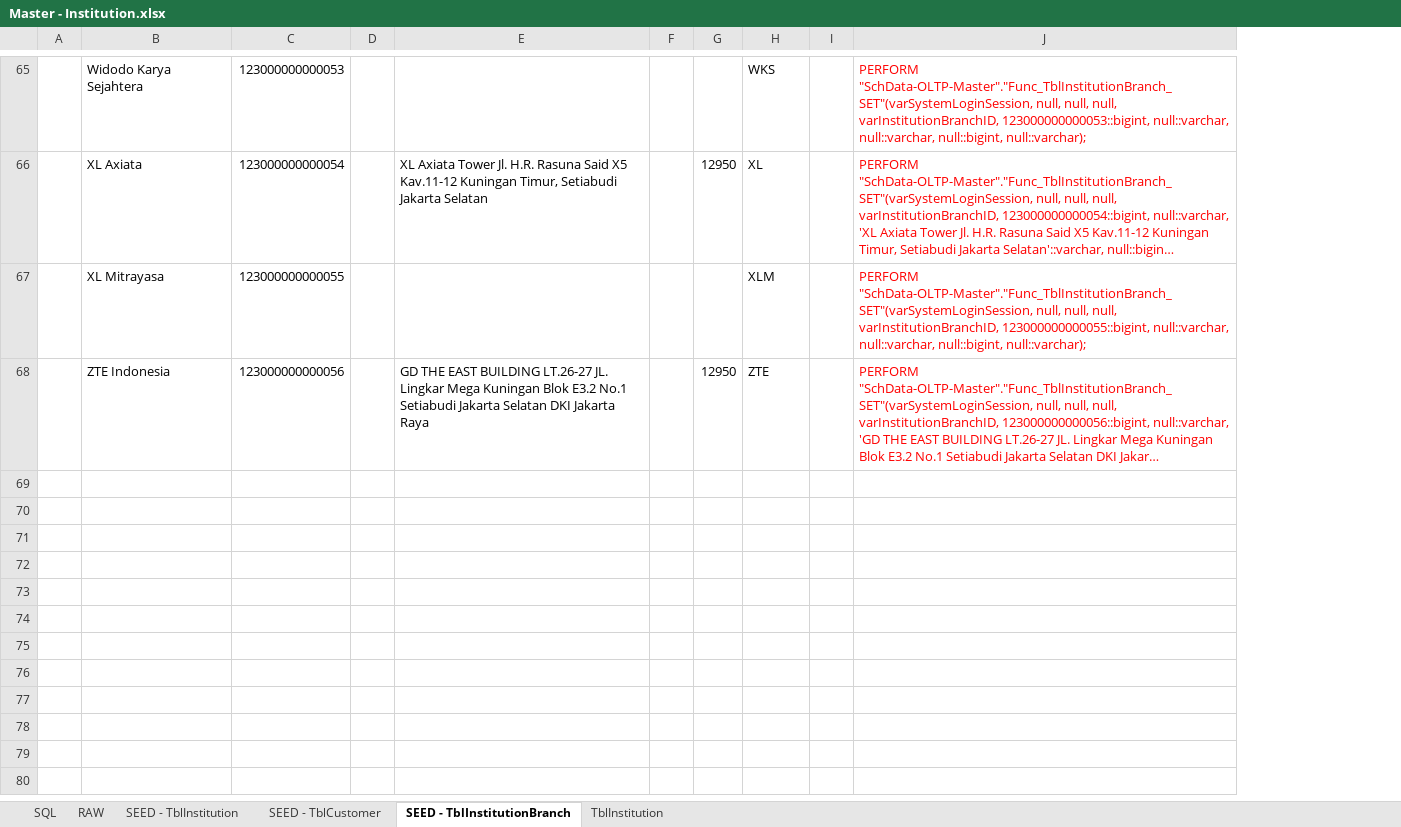
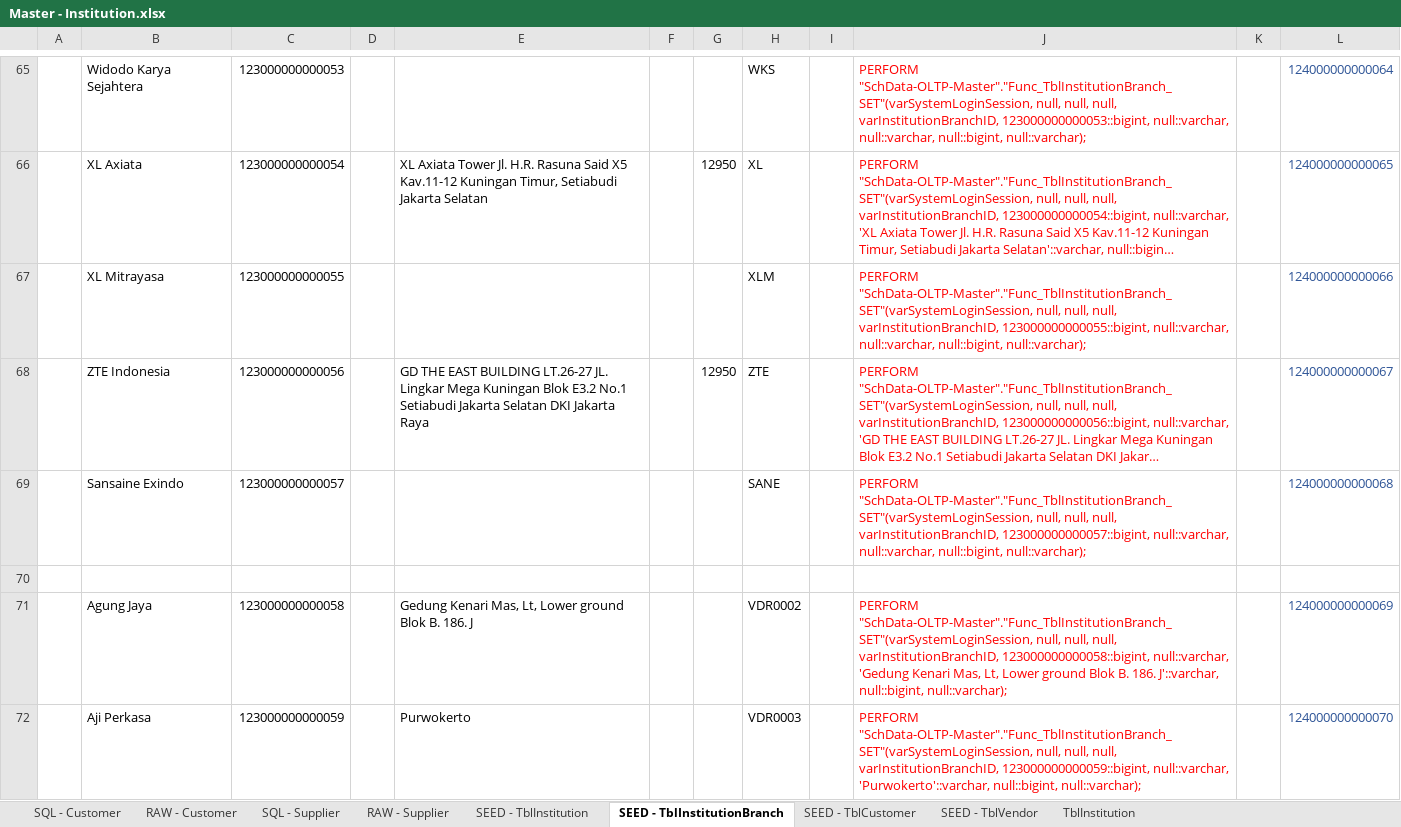
Before and after one commit to ptqdctechnologies/ERPReborn, an Excel workbook: Documentation/Documents/SQL Generator/Data Initial/Master - Institution.xlsx, sheet SEED - TblInstitutionBranch, drawn as a sheet; only a part is shown, gaps mark what is left out; long unchanged cells end in …; values as stored, in another font and other column widths than the file's, no borders; the diff covers the shown part only; the diff names each change by its address in the sheet, - before the commit and + after, or states it on an @@ line.

```diff
--- a/Documentation/Documents/SQL Generator/Data Initial/Master - Institution.xlsx (sheet SEED - TblInstitutionBranch)
+++ b/Documentation/Documents/SQL Generator/Data Initial/Master - Institution.xlsx (sheet SEED - TblInstitutionBranch)
-sheet tab: SQL
+sheet tab: SQL - Customer
-sheet tab: RAW
+sheet tab: RAW - Customer
+sheet tab: SQL - Supplier
+sheet tab: RAW - Supplier
+sheet tab: SEED - TblVendor
@@ sheet tab order changed: SQL - Customer | RAW - Customer | SQL - Supplier | RAW - Supplier | SEED - TblInstitution | SEED - TblInstitutionBranch | SEED - TblCustomer | SEED - TblVendor | TblInstitution @@
+column K, empty
+column L, rows 65-68: 124000000000064 | 124000000000065 | 124000000000066 | 124000000000067
+row 69:  | Sansaine Exindo | 123000000000057 |  |  |  |  | SANE |  | PERFORM "SchData-OLTP-Master"."Func_TblInstitutionBranch_SET"(varSystemLoginSession, null, null, null, varInstitutionBranchID, 123000000000057::bigint, null::varchar, null::varchar, null::bigint, null::varchar); |  | 124000000000068
+row 70: (empty)
+row 71:  | Agung Jaya | 123000000000058 |  | Gedung Kenari Mas, Lt, Lower ground Blok B. 186. J |  |  | VDR0002 |  | PERFORM "SchData-OLTP-Master"."Func_TblInstitutionBranch_SET"(varSystemLoginSession, null, null, null, varInstitutionBranchID, 123000000000058::bigint, null::varchar, 'Gedung Kenari Mas, Lt, Lower ground Blok B. 186. J'::varchar, null::bigint, null::varchar); |  | 124000000000069
+row 72:  | Aji Perkasa | 123000000000059 |  | Purwokerto |  |  | VDR0003 |  | PERFORM "SchData-OLTP-Master"."Func_TblInstitutionBranch_SET"(varSystemLoginSession, null, null, null, varInstitutionBranchID, 123000000000059::bigint, null::varchar, 'Purwokerto'::varchar, null::bigint, null::varchar); |  | 124000000000070
```
Also changed, not shown: 3 added rows elsewhere in this sheet, sheet SEED - TblInstitution, sheet SEED - TblCustomer, formulas that keep their value, 1 other file.
